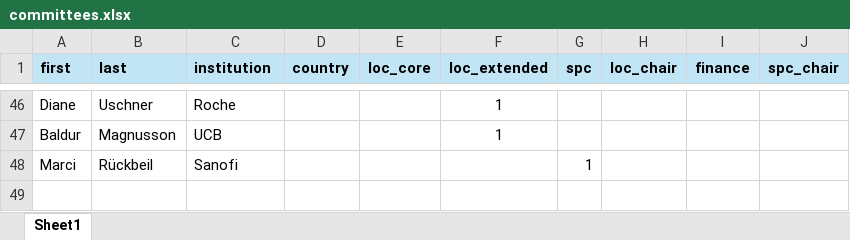
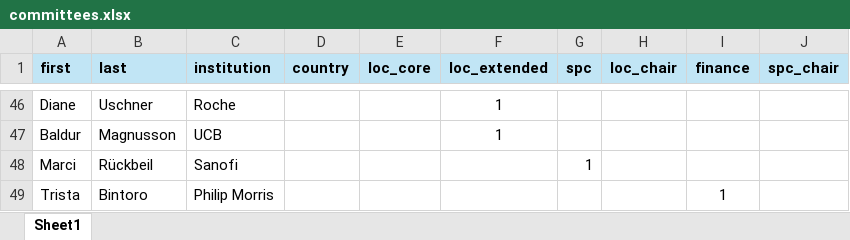
Before and after one commit to iscb2025/iscb2025.github.io, an Excel workbook: data/committees.xlsx, sheet Sheet1, drawn as a sheet; only a part is shown, gaps mark what is left out; values as stored, in another font and other column widths than the file's, no borders; the diff names each change by its address in the sheet, - before the commit and + after, or states it on an @@ line.

Commit message:
Add Trista Bintoro

```diff
--- a/data/committees.xlsx (sheet Sheet1)
+++ b/data/committees.xlsx (sheet Sheet1)
+row 49: Trista | Bintoro | Philip Morris |  |  |  |  |  | 1
```
Also changed, not shown: 2 other files.
